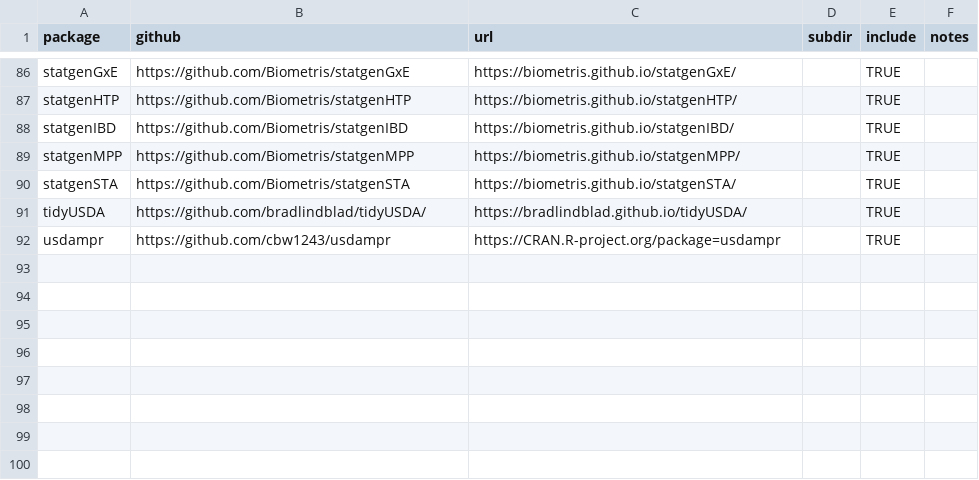
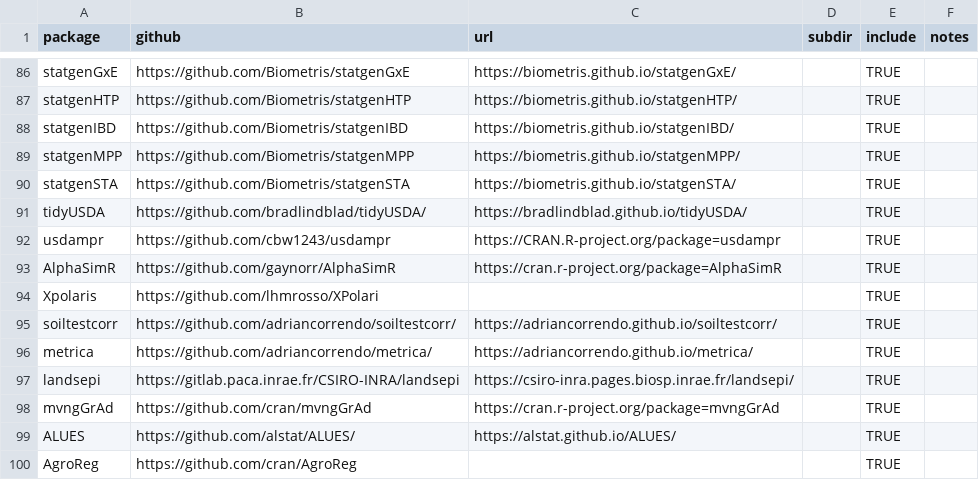
Before and after one commit to IdahoAgStats/universe, a CSV file: packages.csv, drawn as a sheet; only a part is shown, gaps mark what is left out; the diff names each change by its address in the sheet, - before the commit and + after, or states it on an @@ line.

```diff
--- a/packages.csv
+++ b/packages.csv
+row 93: AlphaSimR | https://github.com/gaynorr/AlphaSimR | https://cran.r-project.org/package=AlphaSimR |  | TRUE
+row 94: Xpolaris | https://github.com/lhmrosso/XPolari |  |  | TRUE
+row 95: soiltestcorr | https://github.com/adriancorrendo/soiltestcorr/ | https://adriancorrendo.github.io/soiltestcorr/ |  | TRUE
+row 96: metrica | https://github.com/adriancorrendo/metrica/ | https://adriancorrendo.github.io/metrica/ |  | TRUE
+row 97: landsepi | https://gitlab.paca.inrae.fr/CSIRO-INRA/landsepi | https://csiro-inra.pages.biosp.inrae.fr/landsepi/ |  | TRUE
+row 98: mvngGrAd | https://github.com/cran/mvngGrAd | https://cran.r-project.org/package=mvngGrAd |  | TRUE
+row 99: ALUES | https://github.com/alstat/ALUES/ | https://alstat.github.io/ALUES/ |  | TRUE
+row 100: AgroReg | https://github.com/cran/AgroReg |  |  | TRUE
```
Also changed, not shown: 1 other file.
